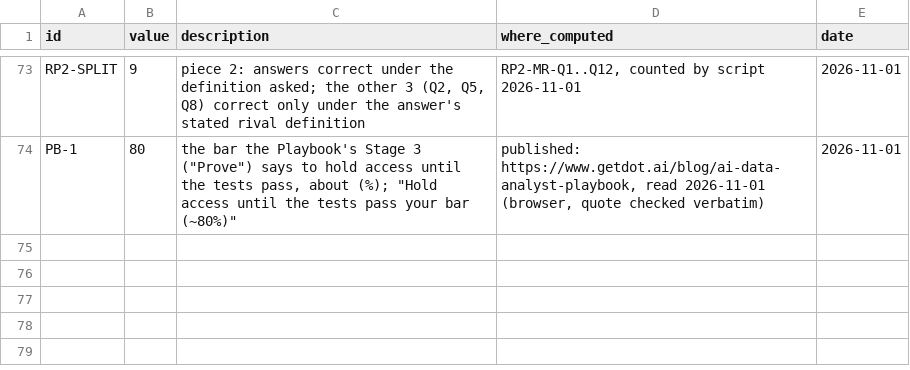
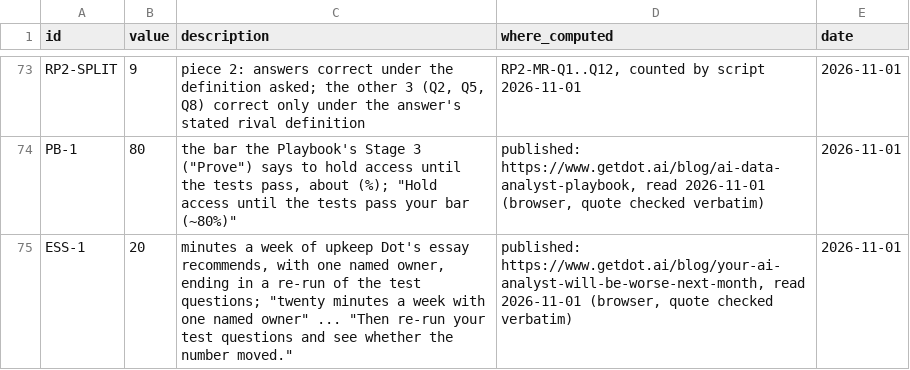
Before and after one commit to whysaurabhsharma/dot-content-machine, a CSV file: figures/test-ai-analyst-before-rollout-figures.csv, drawn as a sheet; only a part is shown, gaps mark what is left out.

```diff
--- a/figures/test-ai-analyst-before-rollout-figures.csv
+++ b/figures/test-ai-analyst-before-rollout-figures.csv
@@ -74 +74,2 @@ RP2-SPLIT,9,"piece 2: answers correct under the definition asked; the other 3 (Q
 PB-1,80,"the bar the Playbook's Stage 3 (""Prove"") says to hold access until the tests pass, about (%); ""Hold access until the tests pass your bar (~80%)""","published: https://www.getdot.ai/blog/ai-data-analyst-playbook, read 2026-11-01 (browser, quote checked verbatim)",2026-11-01
+ESS-1,20,"minutes a week of upkeep Dot's essay recommends, with one named owner, ending in a re-run of the test questions; ""twenty minutes a week with one named owner"" ... ""Then re-run your test questions and see whether the number moved.""","published: https://www.getdot.ai/blog/your-ai-analyst-will-be-worse-next-month, read 2026-11-01 (browser, quote checked verbatim)",2026-11-01
```
Also changed, not shown: runs/ai-analyst-follow-up-questions-timing.csv, runs/how-companies-test-ai-data-analysts-timing.csv, 7 other files.
